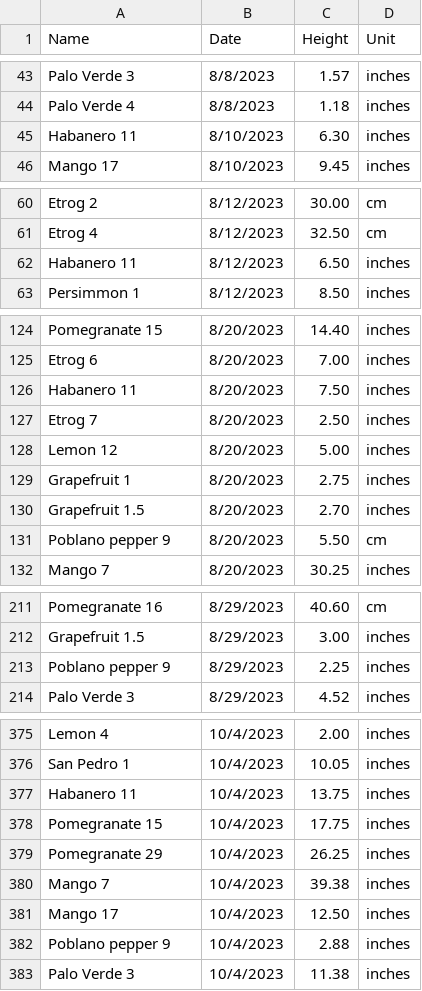
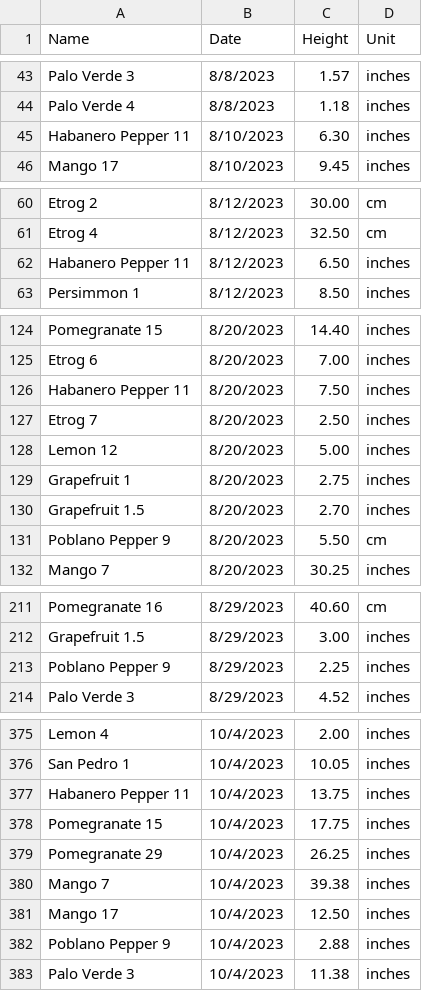
Before and after one commit to jpiccirillo/gantt-plant-timeline, a CSV file: original-height-data.csv, drawn as a sheet; only a part is shown, gaps mark what is left out; the diff covers the shown part only.

```diff
--- a/original-height-data.csv
+++ b/original-height-data.csv
@@ -44,3 +44,3 @@ Palo Verde 3,8/8/2023,1.57,inches,,,,
 Palo Verde 4,8/8/2023,1.18,inches,,,,
-Habanero 11,8/10/2023,6.30,inches,,,,
+Habanero Pepper 11,8/10/2023,6.30,inches,,,,
 Mango 17,8/10/2023,9.45,inches,,,,
@@ -61,3 +61,3 @@ Etrog 2,8/12/2023,30.00,cm,,,,
 Etrog 4,8/12/2023,32.50,cm,,,,
-Habanero 11,8/12/2023,6.50,inches,,,,
+Habanero Pepper 11,8/12/2023,6.50,inches,,,,
 Persimmon 1,8/12/2023,8.50,inches,,,,
@@ -125,3 +125,3 @@ Pomegranate 15,8/20/2023,14.40,inches,,,,
 Etrog 6,8/20/2023,7.00,inches,,,,
-Habanero 11,8/20/2023,7.50,inches,,,,
+Habanero Pepper 11,8/20/2023,7.50,inches,,,,
 Etrog 7,8/20/2023,2.50,inches,,,,
@@ -130,3 +130,3 @@ Grapefruit 1,8/20/2023,2.75,inches,,,,
 Grapefruit 1.5,8/20/2023,2.70,inches,,,,
-Poblano pepper 9,8/20/2023,5.50,cm,,,,
+Poblano Pepper 9,8/20/2023,5.50,cm,,,,
 Mango 7,8/20/2023,30.25,inches,,,,
@@ -212,3 +212,3 @@ Pomegranate 16,8/29/2023,40.60,cm,,,,
 Grapefruit 1.5,8/29/2023,3.00,inches,,,,
-Poblano pepper 9,8/29/2023,2.25,inches,,,,
+Poblano Pepper 9,8/29/2023,2.25,inches,,,,
 Palo Verde 3,8/29/2023,4.52,inches,,,,
@@ -376,3 +376,3 @@ Lemon 4,10/4/2023,2.00,inches,,,,
 San Pedro 1,10/4/2023,10.05,inches,,,,
-Habanero 11,10/4/2023,13.75,inches,,,,
+Habanero Pepper 11,10/4/2023,13.75,inches,,,,
 Pomegranate 15,10/4/2023,17.75,inches,,,,
@@ -381,3 +381,3 @@ Mango 7,10/4/2023,39.38,inches,,,,
 Mango 17,10/4/2023,12.50,inches,,,,
-Poblano pepper 9,10/4/2023,2.88,inches,,,,
+Poblano Pepper 9,10/4/2023,2.88,inches,,,,
 Palo Verde 3,10/4/2023,11.38,inches,,,,
```
Also changed, not shown: 3 edited cells elsewhere in this file, original-data.csv, original-dormancy-data.csv, 1 other file.
